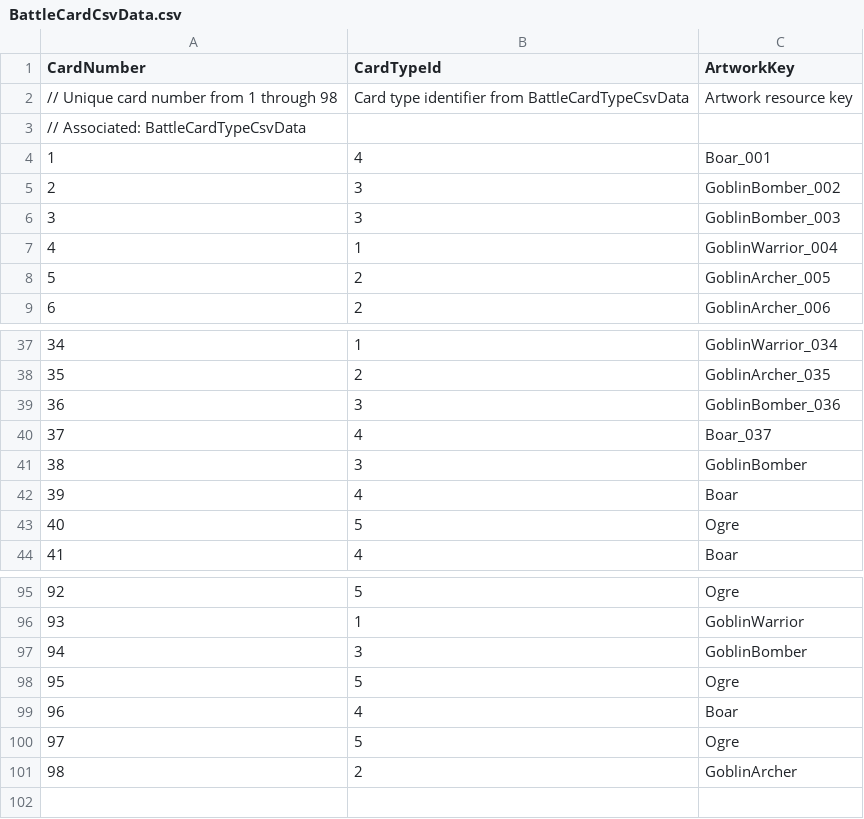
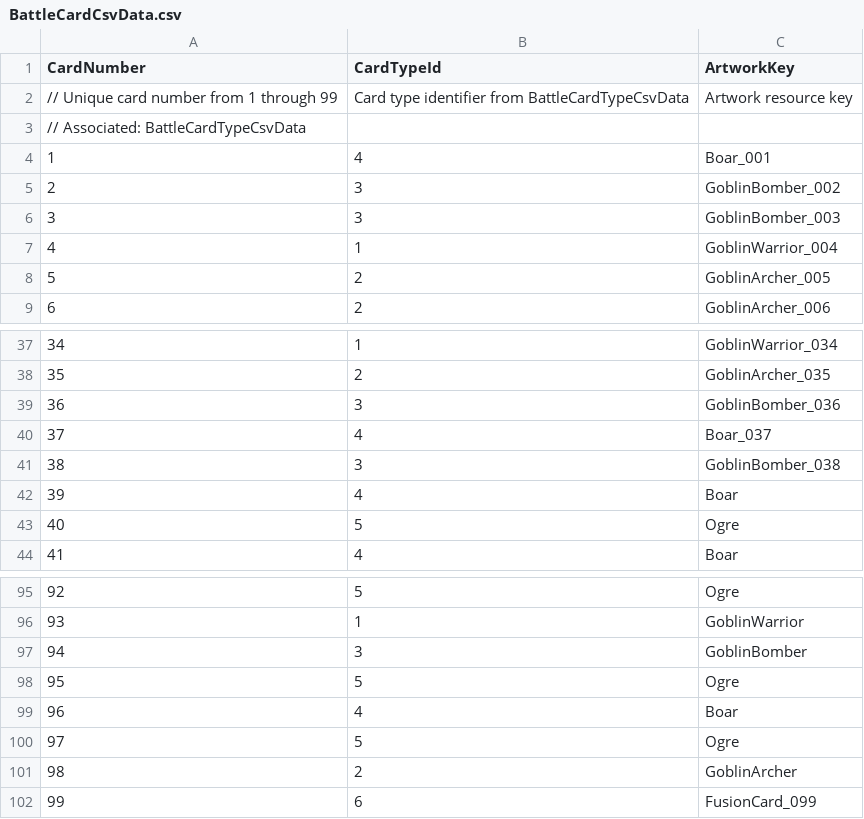
Before and after one commit to MeIsFishes/Hearthstone, a CSV file: Hearthstone/Assets/Resources/Config/BattleCardCsvData.csv, drawn as a sheet; only a part is shown, gaps mark what is left out; the diff names each change by its address in the sheet, - before the commit and + after, or states it on an @@ line.

Commit message:
art: replace battle card 038 artwork

```diff
--- a/Hearthstone/Assets/Resources/Config/BattleCardCsvData.csv
+++ b/Hearthstone/Assets/Resources/Config/BattleCardCsvData.csv
@@ column A (CardNumber) renumbered in row 2 @@
-C41 (ArtworkKey): GoblinBomber
+C41 (ArtworkKey): GoblinBomber_038
+row 102: 99 | 6 | FusionCard_099
```
Also changed, not shown: 1 other file.
